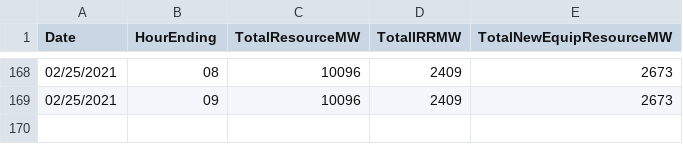
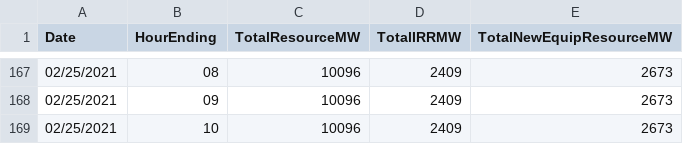
Before and after one commit to rh0/ercot-hro, a CSV file: HROC/latest.csv, drawn as a sheet; only a part is shown, gaps mark what is left out; the diff covers the shown part only; the diff names each change by its address in the sheet, - before the commit and + after, or states it on an @@ line.

```diff
--- a/HROC/latest.csv
+++ b/HROC/latest.csv
+row 169: 02/25/2021 | 10 | 10096 | 2409 | 2673
```
Also changed, not shown: 1 removed row and 68 edited cells elsewhere in this file, 2 other files.
